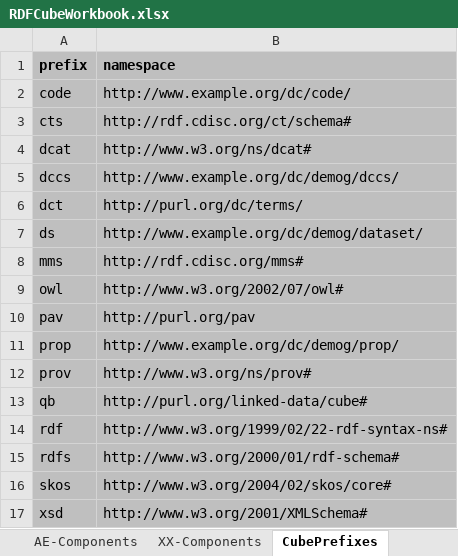
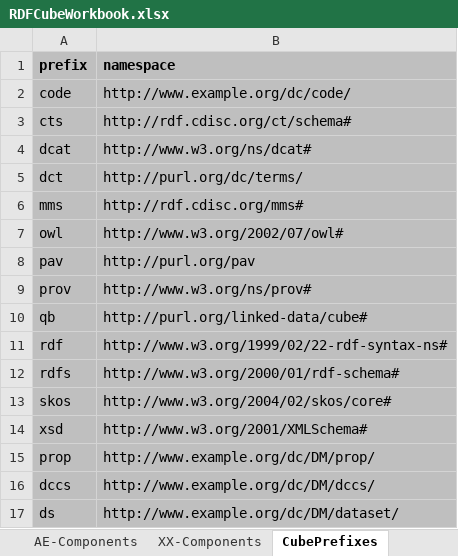
Before and after one commit to MarcJAndersen/rrdfqbcrnd0, an Excel workbook: inst/extdata/sample-cfg/RDFCubeWorkbook.xlsx, sheet CubePrefixes, drawn as a sheet; values as stored, in another font and other column widths than the file's, no borders; removed rows and columns are numbered as before the commit, all else as after; the diff names each change by its address in the sheet, - before the commit and + after, or states it on an @@ line.

Commit message:
Using DM instead of "demog" for cube name, paths in prefixes, etc.   Use of standard SDTM domain names for consistency across data sets.

```diff
--- a/inst/extdata/sample-cfg/RDFCubeWorkbook.xlsx (sheet CubePrefixes)
+++ b/inst/extdata/sample-cfg/RDFCubeWorkbook.xlsx (sheet CubePrefixes)
-row 5: dccs | http://www.example.org/dc/demog/dccs/
-row 7: ds | http://www.example.org/dc/demog/dataset/
-row 11: prop | http://www.example.org/dc/demog/prop/
+row 15: prop | http://www.example.org/dc/DM/prop/
+row 16: dccs | http://www.example.org/dc/DM/dccs/
+row 17: ds | http://www.example.org/dc/DM/dataset/
```
Also changed, not shown: sheet DM-Components, other sheet tabs, 1 other file.
